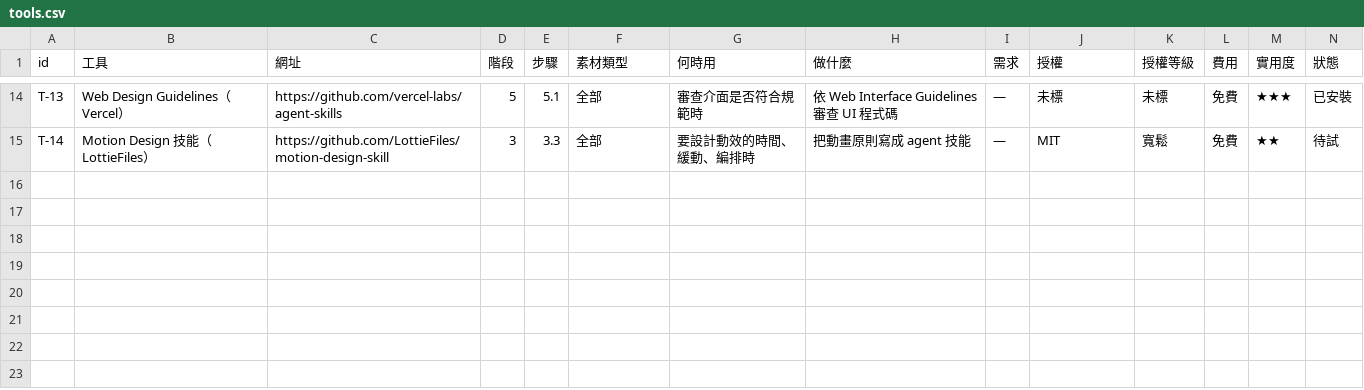
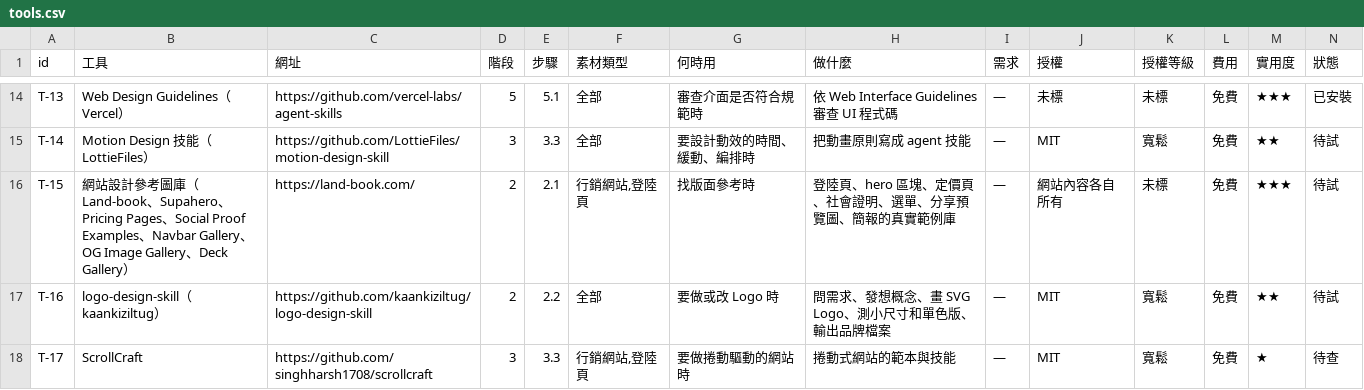
Before and after one commit to mick3412/web-playbook, a CSV file: data/tools.csv, drawn as a sheet; only a part is shown, gaps mark what is left out; rows hold the shown columns only; the diff names each change by its address in the sheet, - before the commit and + after, or states it on an @@ line.

```diff
--- a/data/tools.csv
+++ b/data/tools.csv
+row 16: T-15 | 網站設計參考圖庫（Land-book、Supahero、Pricing Pages、Social Proof Examples、Navbar Gallery、OG Image Gallery、Deck Gallery） | https://land-book.com/ | 2 | 2.1 | 行銷網站,登陸頁 | 找版面參考時 | 登陸頁、hero 區塊、定價頁、社會證明、選單、分享預覽圖、簡報的真實範例庫 | — | 網站內容各自所有 | 未標 | 免費 | ★★★ | 待試
+row 17: T-16 | logo-design-skill（kaankiziltug） | https://github.com/kaankiziltug/logo-design-skill | 2 | 2.2 | 全部 | 要做或改 Logo 時 | 問需求、發想概念、畫 SVG Logo、測小尺寸和單色版、輸出品牌檔案 | — | MIT | 寬鬆 | 免費 | ★★ | 待試
+row 18: T-17 | ScrollCraft | https://github.com/singhharsh1708/scrollcraft | 3 | 3.3 | 行銷網站,登陸頁 | 要做捲動驅動的網站時 | 捲動式網站的範本與技能 | — | MIT | 寬鬆 | 免費 | ★ | 待查
```
Also changed, not shown: data/entries.csv, data/sources.csv, 10 other files.
